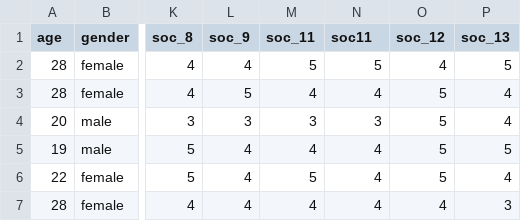
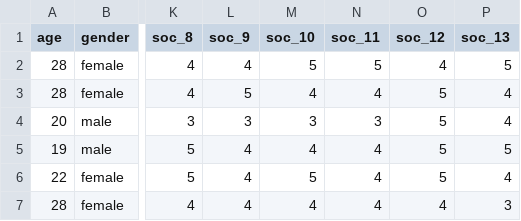
Before and after one commit to vlad-costin/qqm, a CSV file: qqm2025_labreport.csv, drawn as a sheet; only a part is shown, gaps mark what is left out; the diff names each change by its address in the sheet, - before the commit and + after, or states it on an @@ line.

Commit message:
Add files via upload

```diff
--- a/qqm2025_labreport.csv
+++ b/qqm2025_labreport.csv
-M1: soc_11
+M1: soc_10
-N1: soc11
+N1: soc_11
```
